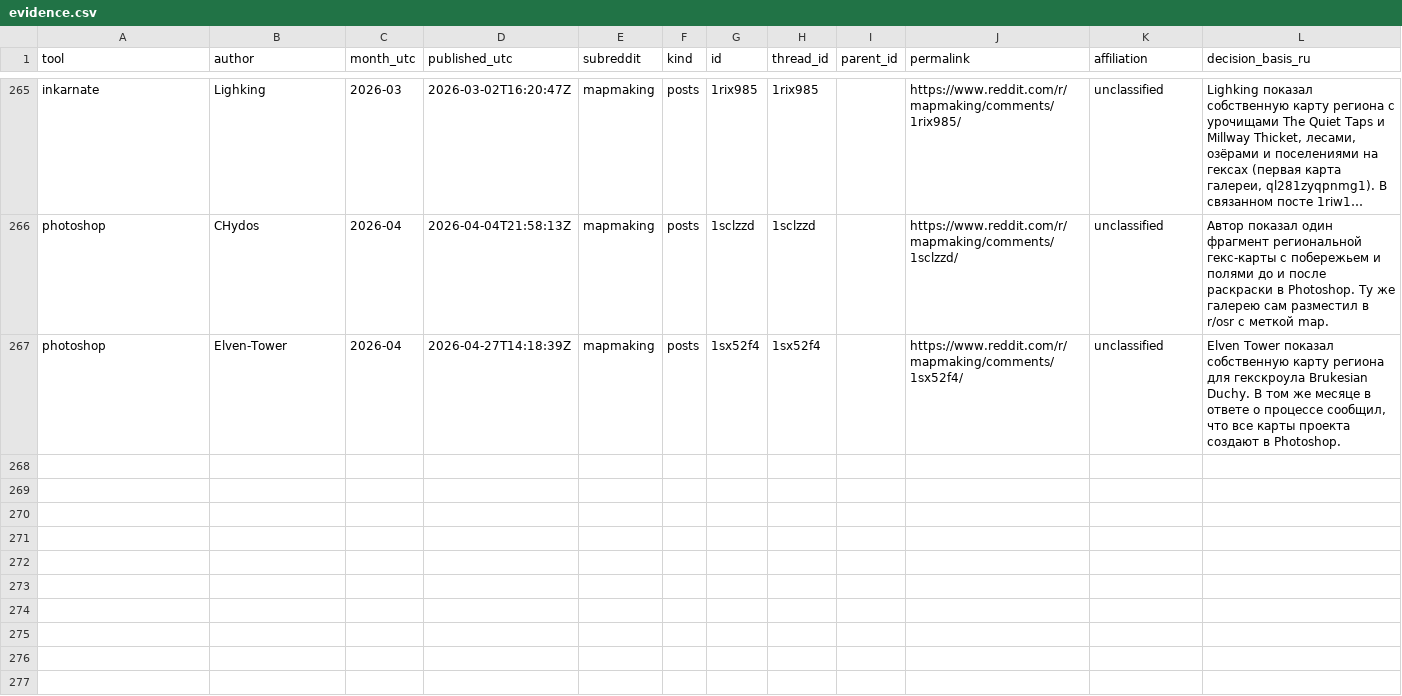
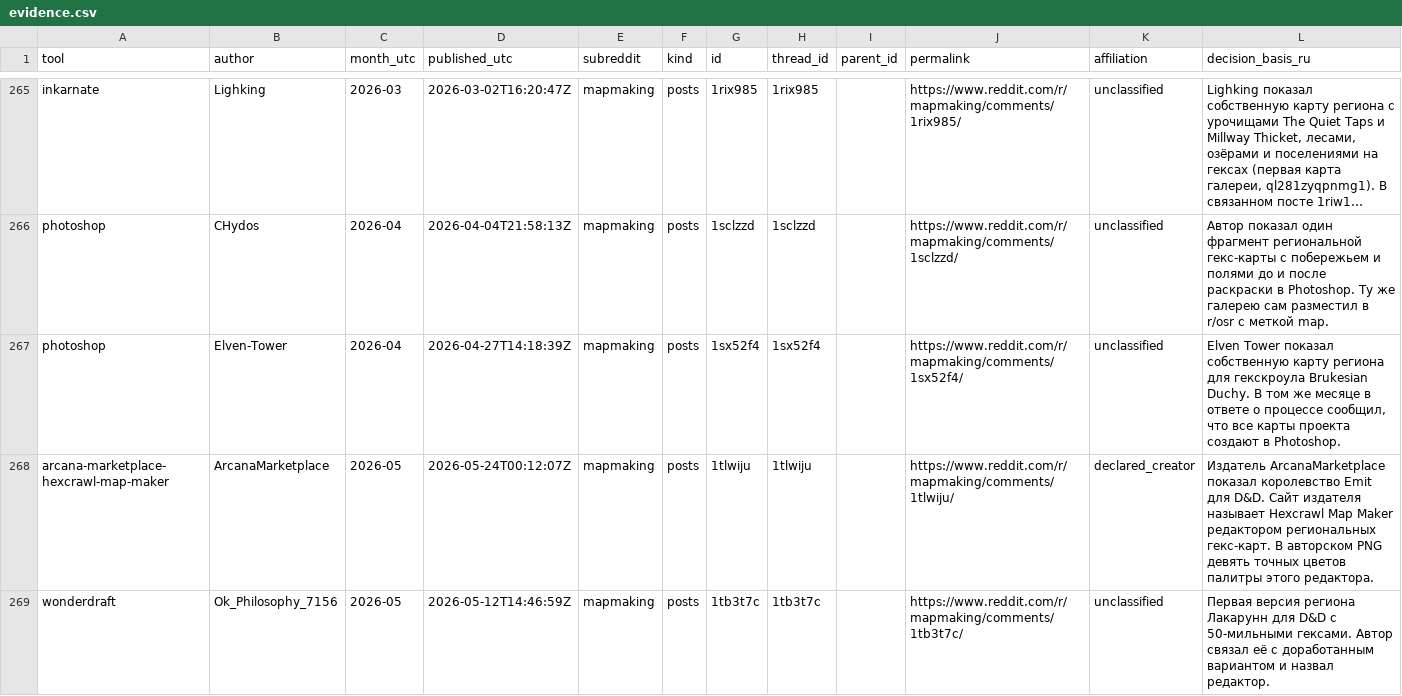
Before and after one commit to YuriyEmelyanov/Hexcrawl, a CSV file: agent-work/research/reddit-map-tools/evidence.csv, drawn as a sheet; only a part is shown, gaps mark what is left out; long unchanged cells end in …; the diff covers the shown part only.

```diff
--- a/agent-work/research/reddit-map-tools/evidence.csv
+++ b/agent-work/research/reddit-map-tools/evidence.csv
@@ -267 +267,3 @@ photoshop,CHydos,2026-04,2026-04-04T21:58:13Z,mapmaking,posts,1sclzzd,1sclzzd,,h
 photoshop,Elven-Tower,2026-04,2026-04-27T14:18:39Z,mapmaking,posts,1sx52f4,1sx52f4,,https://www.reddit.com/r/mapmaking/comments/1sx52f4/,unclassified,"Elven Tower показал собственную карту региона для гекскроула Brukesian Duchy. В том же месяце в ответе о процессе сообщил, что все карты проекта создают в Photoshop."
+arcana-marketplace-hexcrawl-map-maker,ArcanaMarketplace,2026-05,2026-05-24T00:12:07Z,mapmaking,posts,1tlwiju,1tlwiju,,https://www.reddit.com/r/mapmaking/comments/1tlwiju/,declared_creator,Издатель ArcanaMarketplace показал королевство Emit для D&D. Сайт издателя называет Hexcrawl Map Maker редактором региональных гекс-карт. В авторском PNG девять точных цветов палитры этого редактора.
+wonderdraft,Ok_Philosophy_7156,2026-05,2026-05-12T14:46:59Z,mapmaking,posts,1tb3t7c,1tb3t7c,,https://www.reddit.com/r/mapmaking/comments/1tb3t7c/,unclassified,Первая версия региона Лакарунн для D&D с 50-мильными гексами. Автор связал её с доработанным вариантом и назвал редактор.
```
Also changed, not shown: 2 added rows elsewhere in this file, agent-work/research/reddit-map-tools/hex-only/context-review.csv, agent-work/research/reddit-map-tools/hex-only/evidence.csv, 17 other files.
